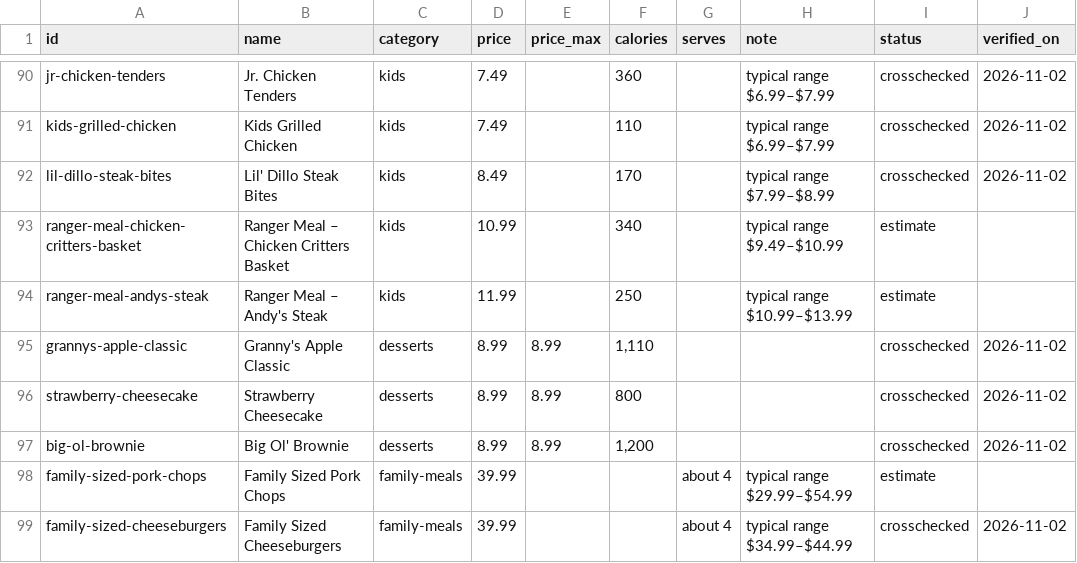
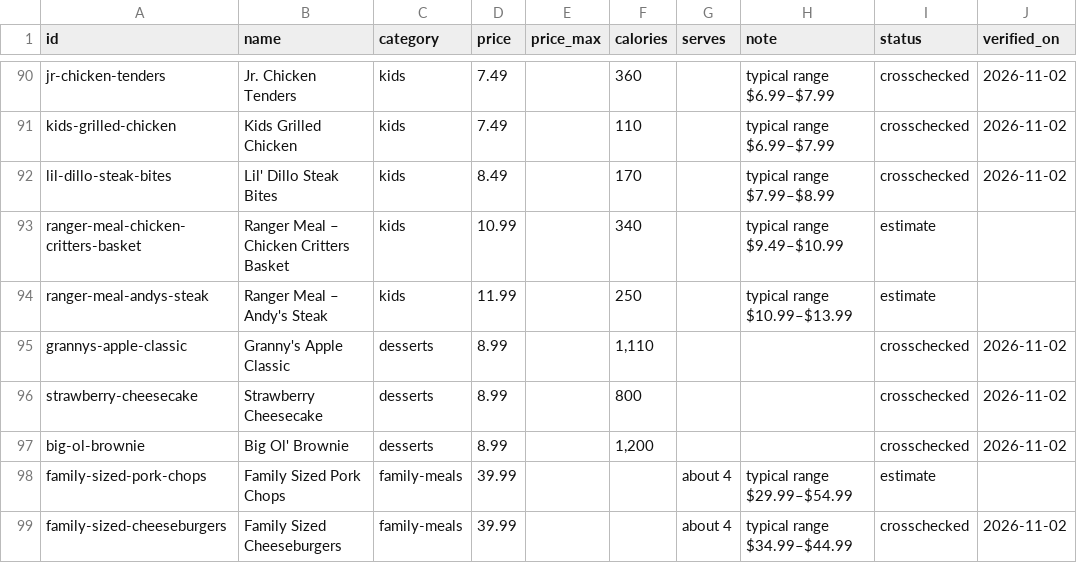
Before and after one commit to shahbazali85/trh-price-data, a CSV file: items.csv, drawn as a sheet; only a part is shown, gaps mark what is left out; the diff names each change by its address in the sheet, - before the commit and + after, or states it on an @@ line.

```diff
--- a/items.csv
+++ b/items.csv
-E95:E97 (price_max): 8.99
+E95:E97 (price_max): (empty)
```
Also changed, not shown: src/data/items.csv, 2 other files.
